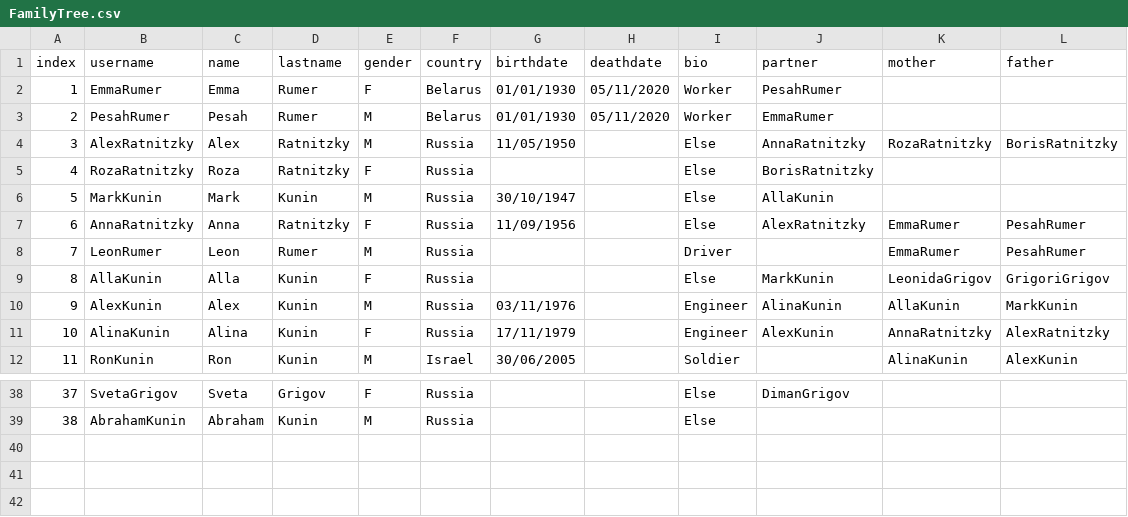
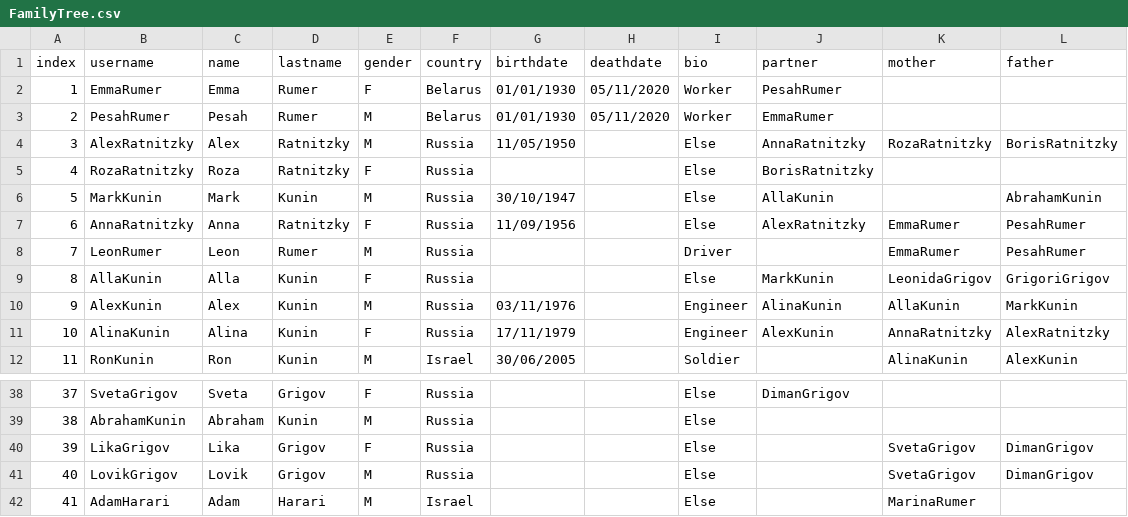
Before and after one commit to ronkunin/test_name, a CSV file: FamilyTree.csv, drawn as a sheet; only a part is shown, gaps mark what is left out.

Commit message:
FamilyTree.csv

```diff
--- a/FamilyTree.csv
+++ b/FamilyTree.csv
@@ -5,3 +5,3 @@ index,username,name,lastname,gender,country,birthdate,deathdate,bio,partner,moth
 4,RozaRatnitzky,Roza,Ratnitzky,F,Russia,,,Else,BorisRatnitzky,,
-5,MarkKunin,Mark,Kunin,M,Russia,30/10/1947,,Else,AllaKunin,,
+5,MarkKunin,Mark,Kunin,M,Russia,30/10/1947,,Else,AllaKunin,,AbrahamKunin
 6,AnnaRatnitzky,Anna,Ratnitzky,F,Russia,11/09/1956,,Else,AlexRatnitzky,EmmaRumer,PesahRumer
@@ -39 +39,4 @@ index,username,name,lastname,gender,country,birthdate,deathdate,bio,partner,moth
 38,AbrahamKunin,Abraham,Kunin,M,Russia,,,Else,,,
+39,LikaGrigov,Lika,Grigov,F,Russia,,,Else,,SvetaGrigov,DimanGrigov
+40,LovikGrigov,Lovik,Grigov,M,Russia,,,Else,,SvetaGrigov,DimanGrigov
+41,AdamHarari,Adam,Harari,M,Israel,,,Else,,MarinaRumer,
```
